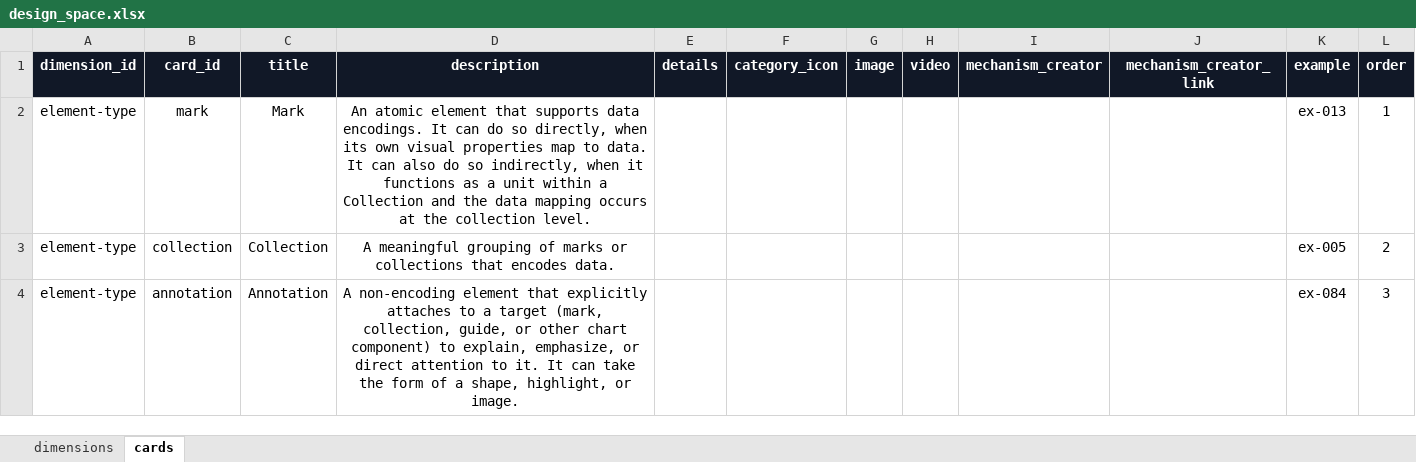
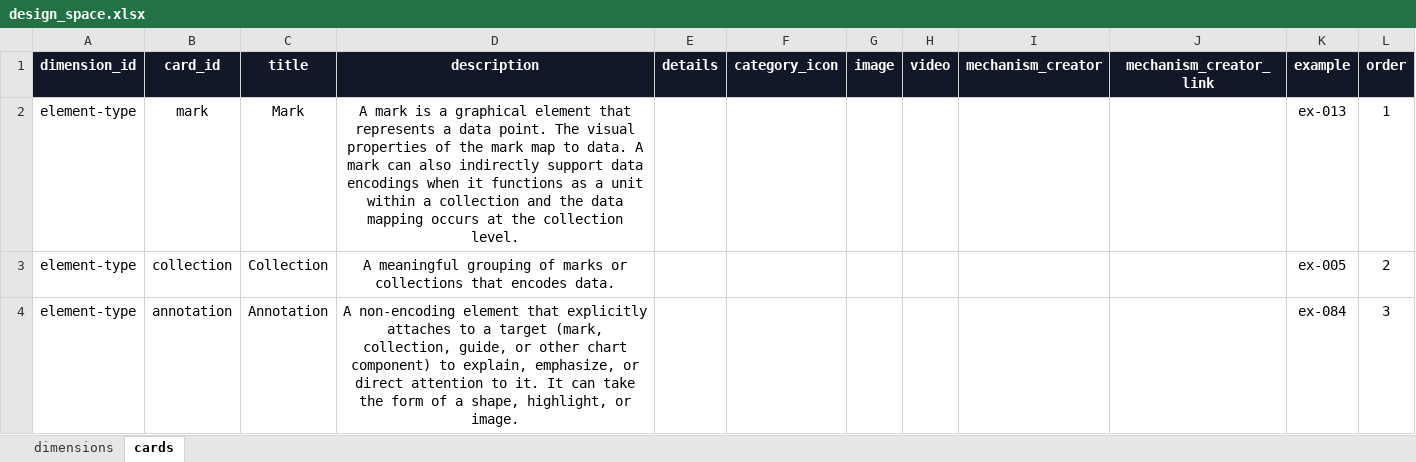
Before and after one commit to spiliour/Design-Space-Explorer, an Excel workbook: src/data/design_space.xlsx, sheet cards, drawn as a sheet; only a part is shown; values as stored, in another font and other column widths than the file's, no borders; the diff names each change by its address in the sheet, - before the commit and + after, or states it on an @@ line.

```diff
--- a/src/data/design_space.xlsx (sheet cards)
+++ b/src/data/design_space.xlsx (sheet cards)
-D2 (description): An atomic element that supports data encodings. It can do so directly, when its own visual properties map to data. It can also do so indirectly, when it functions as a unit within a Collection and the…
+D2 (description): A mark is a graphical element that represents a data point. The visual properties of the mark map to data. A mark can also indirectly support data encodings when it functions as a unit within a collection and the…
```
Also changed, not shown: 4 other files.
